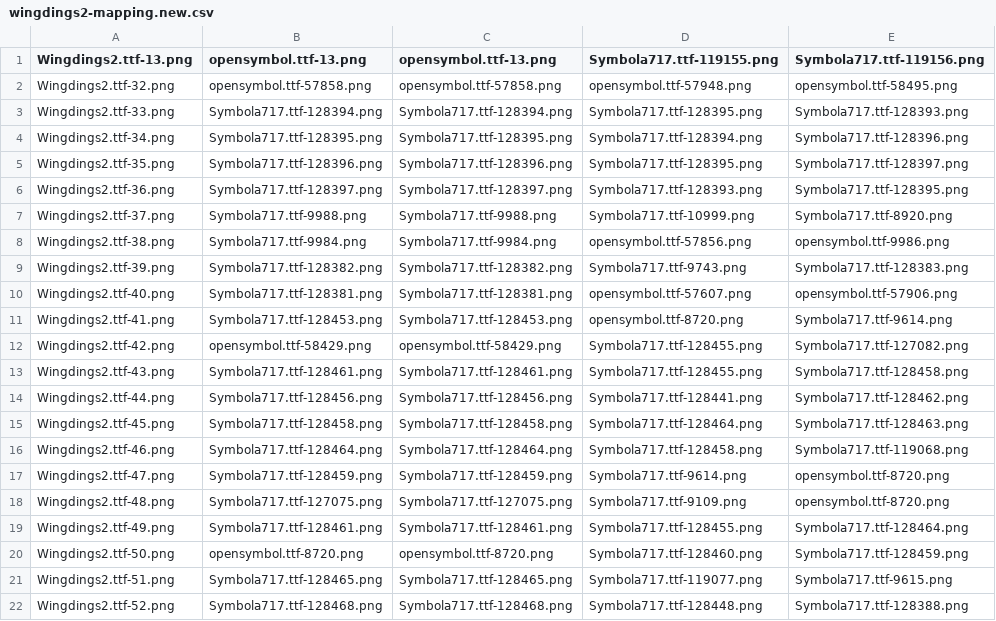
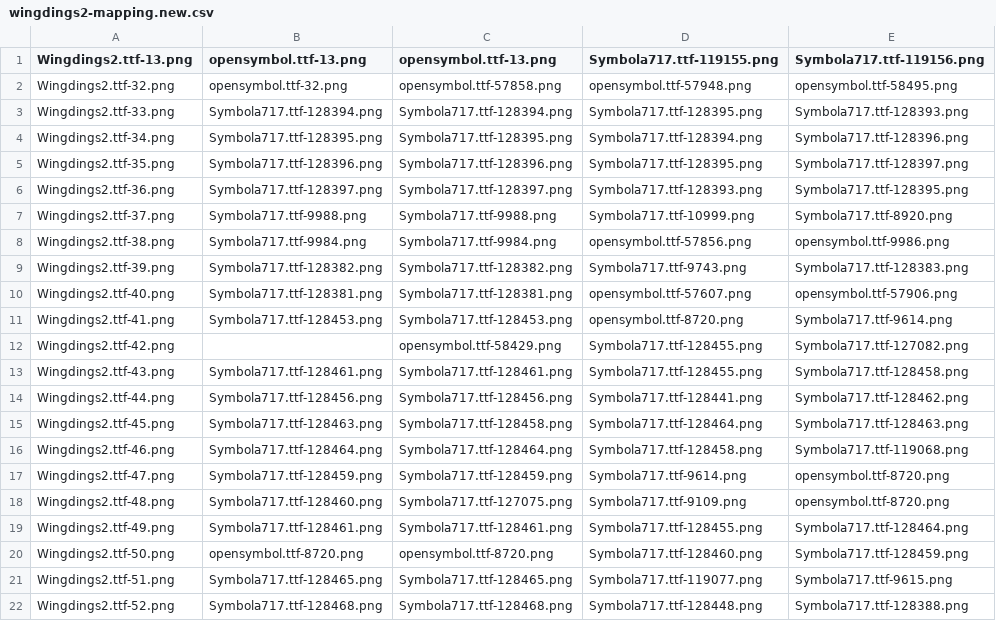
Before and after one commit to fracting/fontmapping, a CSV file: wingdings2/wingdings2-mapping.new.csv, drawn as a sheet; only a part is shown.

Commit message:
Manually corrected some wingdings2-mapping.new.csv glyphs.

```diff
--- a/wingdings2/wingdings2-mapping.new.csv
+++ b/wingdings2/wingdings2-mapping.new.csv
@@ -1,3 +1,3 @@
 "Wingdings2.ttf-13.png","opensymbol.ttf-13.png","opensymbol.ttf-13.png","Symbola717.ttf-119155.png","Symbola717.ttf-119156.png"
-"Wingdings2.ttf-32.png","opensymbol.ttf-57858.png","opensymbol.ttf-57858.png","opensymbol.ttf-57948.png","opensymbol.ttf-58495.png"
+"Wingdings2.ttf-32.png","opensymbol.ttf-32.png","opensymbol.ttf-57858.png","opensymbol.ttf-57948.png","opensymbol.ttf-58495.png"
 "Wingdings2.ttf-33.png","Symbola717.ttf-128394.png","Symbola717.ttf-128394.png","Symbola717.ttf-128395.png","Symbola717.ttf-128393.png"
@@ -11,9 +11,9 @@
 "Wingdings2.ttf-41.png","Symbola717.ttf-128453.png","Symbola717.ttf-128453.png","opensymbol.ttf-8720.png","Symbola717.ttf-9614.png"
-"Wingdings2.ttf-42.png","opensymbol.ttf-58429.png","opensymbol.ttf-58429.png","Symbola717.ttf-128455.png","Symbola717.ttf-127082.png"
+"Wingdings2.ttf-42.png",,"opensymbol.ttf-58429.png","Symbola717.ttf-128455.png","Symbola717.ttf-127082.png"
 "Wingdings2.ttf-43.png","Symbola717.ttf-128461.png","Symbola717.ttf-128461.png","Symbola717.ttf-128455.png","Symbola717.ttf-128458.png"
 "Wingdings2.ttf-44.png","Symbola717.ttf-128456.png","Symbola717.ttf-128456.png","Symbola717.ttf-128441.png","Symbola717.ttf-128462.png"
-"Wingdings2.ttf-45.png","Symbola717.ttf-128458.png","Symbola717.ttf-128458.png","Symbola717.ttf-128464.png","Symbola717.ttf-128463.png"
+"Wingdings2.ttf-45.png","Symbola717.ttf-128463.png","Symbola717.ttf-128458.png","Symbola717.ttf-128464.png","Symbola717.ttf-128463.png"
 "Wingdings2.ttf-46.png","Symbola717.ttf-128464.png","Symbola717.ttf-128464.png","Symbola717.ttf-128458.png","Symbola717.ttf-119068.png"
 "Wingdings2.ttf-47.png","Symbola717.ttf-128459.png","Symbola717.ttf-128459.png","Symbola717.ttf-9614.png","opensymbol.ttf-8720.png"
-"Wingdings2.ttf-48.png","Symbola717.ttf-127075.png","Symbola717.ttf-127075.png","Symbola717.ttf-9109.png","opensymbol.ttf-8720.png"
+"Wingdings2.ttf-48.png","Symbola717.ttf-128460.png","Symbola717.ttf-127075.png","Symbola717.ttf-9109.png","opensymbol.ttf-8720.png"
 "Wingdings2.ttf-49.png","Symbola717.ttf-128461.png","Symbola717.ttf-128461.png","Symbola717.ttf-128455.png","Symbola717.ttf-128464.png"
```
